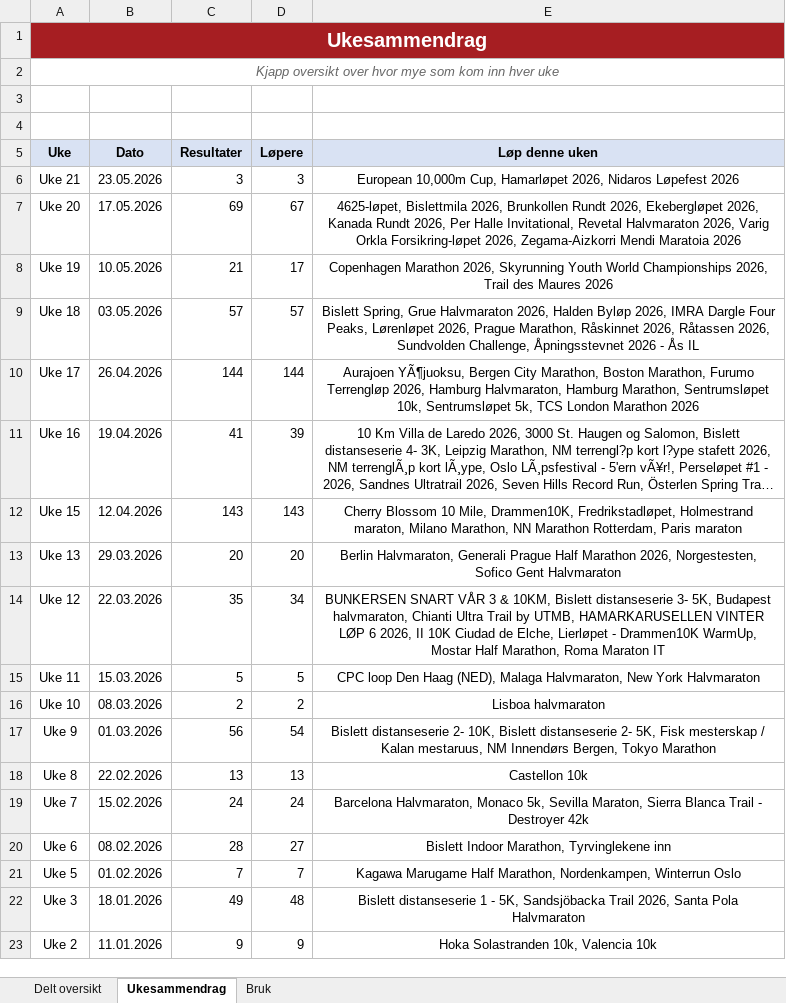
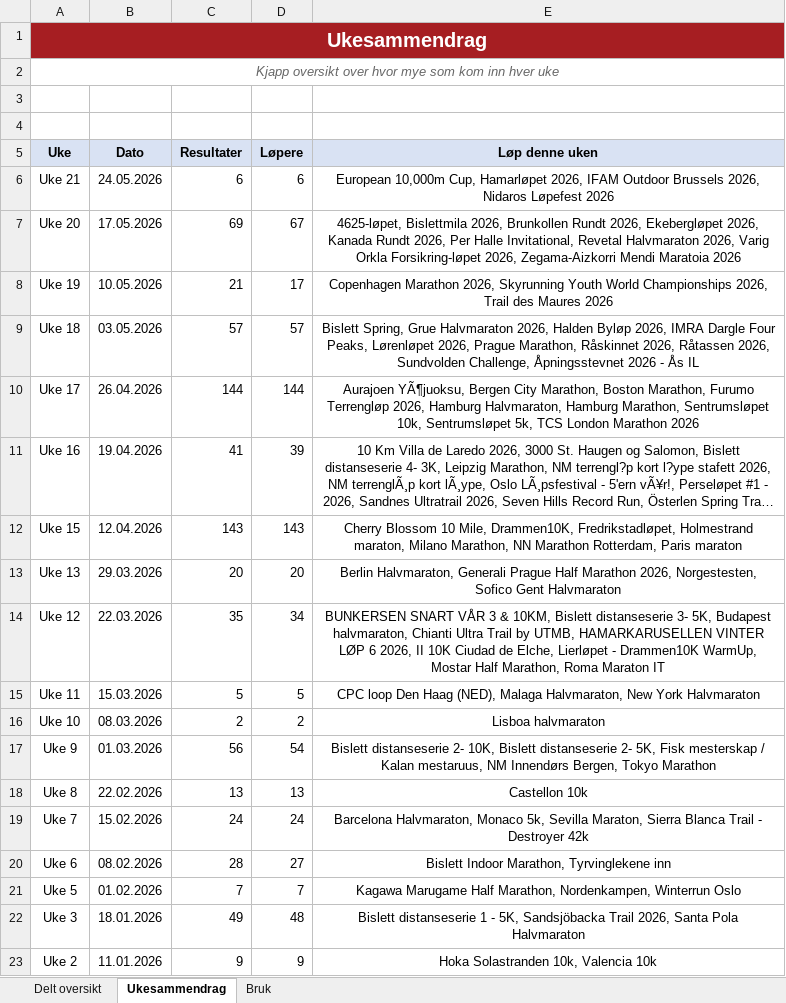
Before and after one commit to gustavByte/sk-vidar-2026-resultater, an Excel workbook: data/delt_oversikt/SK Vidar Langdistanse 2026.xlsx, sheet Ukesammendrag, drawn as a sheet; long unchanged cells end in …; values as stored, in another font and other column widths than the file's, no borders; table styles not drawn; the diff names each change by its address in the sheet, - before the commit and + after, or states it on an @@ line.

Commit message:
Add IFAM Outdoor Brussels results

```diff
--- a/data/delt_oversikt/SK Vidar Langdistanse 2026.xlsx (sheet Ukesammendrag)
+++ b/data/delt_oversikt/SK Vidar Langdistanse 2026.xlsx (sheet Ukesammendrag)
-B6 (Dato): 23.05.2026
+B6 (Dato): 24.05.2026
-C6 (Resultater): 3
+C6 (Resultater): 6
-D6 (Løpere): 3
+D6 (Løpere): 6
-E6 (Løp denne uken): …Hamarløpet 2026, Nidaros Løpefest…
+E6 (Løp denne uken): …Hamarløpet 2026, IFAM Outdoor Brussels 2026, Nidaros Løpefest…
```
Also changed, not shown: sheet Delt oversikt, 2 other files.
